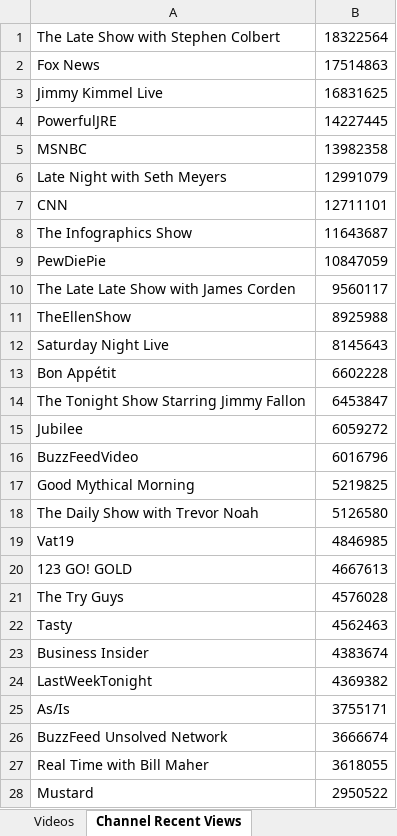
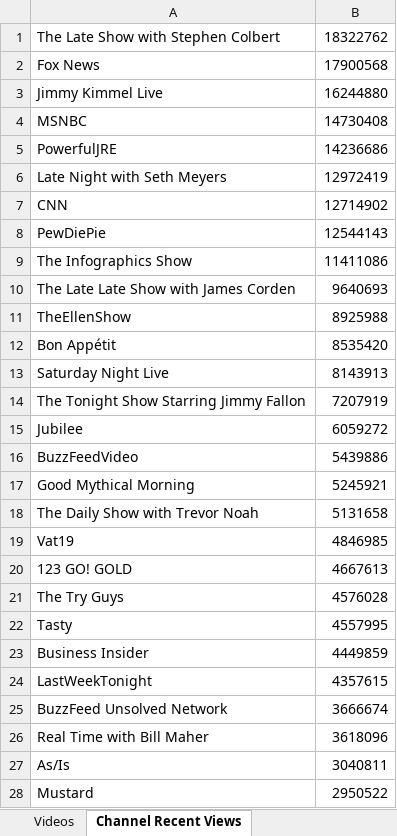
Before and after one commit to pnbt/youtube-transparency, an Excel workbook: app/assets/data/info/evo-us-info-3days-r.xlsx, sheet Channel Recent Views, drawn as a sheet; only a part is shown; values as stored, in another font and other column widths than the file's, no borders; removed rows and columns are numbered as before the commit, all else as after; the diff covers the shown part only; the diff names each change by its address in the sheet, - before the commit and + after, or states it on an @@ line.

```diff
--- a/app/assets/data/info/evo-us-info-3days-r.xlsx (sheet Channel Recent Views)
+++ b/app/assets/data/info/evo-us-info-3days-r.xlsx (sheet Channel Recent Views)
-B1: 18322564
+B1: 18322762
-B2: 17514863
+B2: 17900568
-B3: 16831625
+B3: 16244880
-row 4: PowerfulJRE | 14227445
-B4: 13982358
+B4: 14730408
+row 5: PowerfulJRE | 14236686
-B6: 12991079
+B6: 12972419
-B7: 12711101
+B7: 12714902
-row 8: The Infographics Show | 11643687
-B8: 10847059
+B8: 12544143
+row 9: The Infographics Show | 11411086
-B10: 9560117
+B10: 9640693
-row 12: Saturday Night Live | 8145643
-B12: 6602228
+B12: 8535420
+row 13: Saturday Night Live | 8143913
-B14: 6453847
+B14: 7207919
-B16: 6016796
+B16: 5439886
-B17: 5219825
+B17: 5245921
-B18: 5126580
+B18: 5131658
-B22: 4562463
+B22: 4557995
-B23: 4383674
+B23: 4449859
-B24: 4369382
+B24: 4357615
-row 25: As/Is | 3755171
-B26: 3618055
+B26: 3618096
+row 27: As/Is | 3040811
```
Also changed, not shown: 425 added rows, 439 removed rows, 24 moved rows and 119 edited cells elsewhere in this sheet, sheet Videos, app/assets/data/info/evo-us-info-3days-v.xlsx, app/assets/data/info/evo-us-info-month-r.xlsx, 12 other files.
